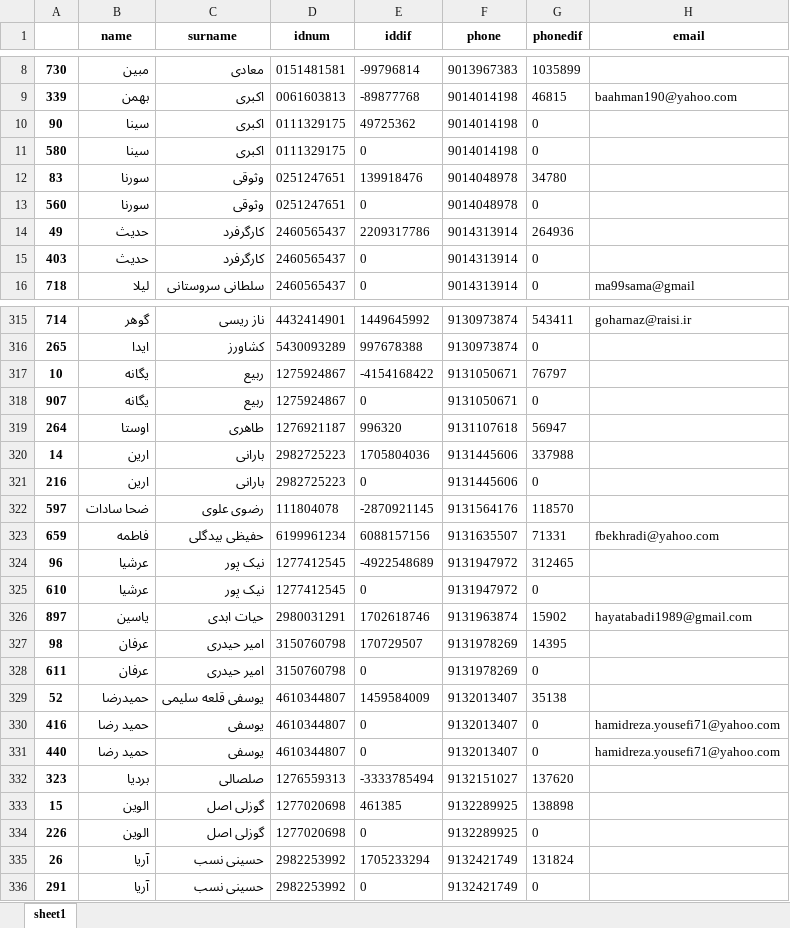
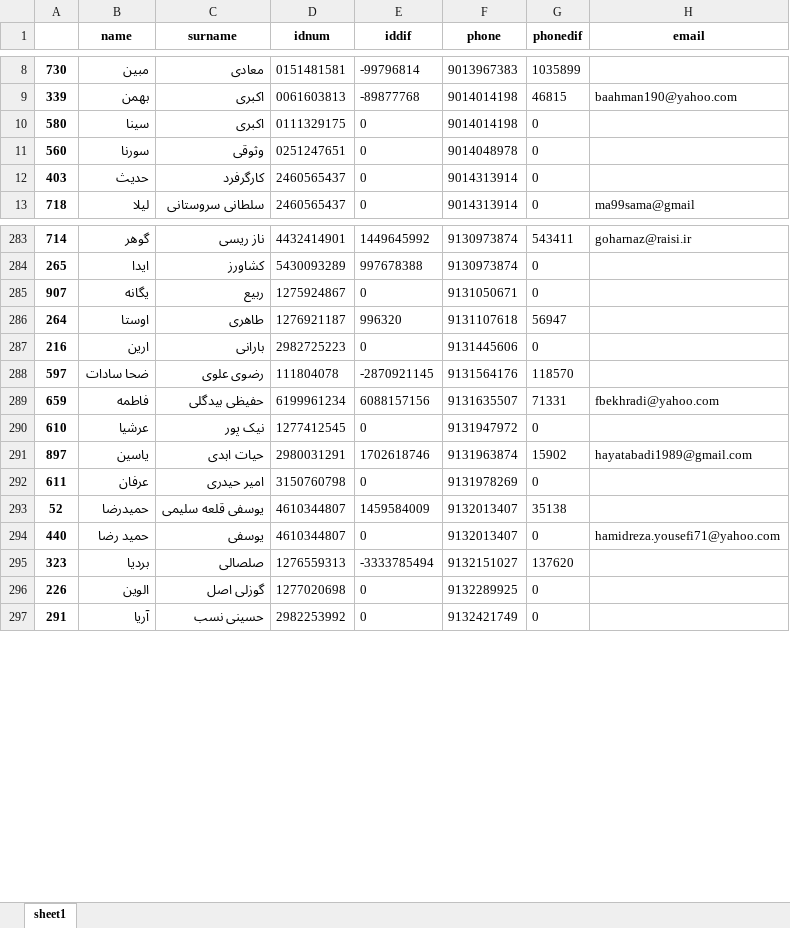
Before and after one commit to saeedsarkarati/ED, an Excel workbook: farhikhtegan/p/o2.xlsx, sheet sheet1, drawn as a sheet; only a part is shown, gaps mark what is left out; values as stored, in another font and other column widths than the file's, no borders; the diff covers the shown part only; the diff names each change by its address in the sheet, - before the commit and + after, or states it on an @@ line.

```diff
--- a/farhikhtegan/p/o2.xlsx (sheet sheet1)
+++ b/farhikhtegan/p/o2.xlsx (sheet sheet1)
-row 10: 90 | سینا | اکبری | 0111329175 | 49725362 | 9014014198 | 0
-row 12: 83 | سورنا | وثوقی | 0251247651 | 139918476 | 9014048978 | 34780
-row 14: 49 | حدیث | کارگرفرد | 2460565437 | 2209317786 | 9014313914 | 264936
-row 317: 10 | یگانه | ربیع | 1275924867 | -4154168422 | 9131050671 | 76797
-row 320: 14 | ارین | بارانی | 2982725223 | 1705804036 | 9131445606 | 337988
-row 324: 96 | عرشیا | نیک پور | 1277412545 | -4922548689 | 9131947972 | 312465
-row 327: 98 | عرفان | امیر حیدری | 3150760798 | 170729507 | 9131978269 | 14395
-row 330: 416 | حمید رضا | یوسفی | 4610344807 | 0 | 9132013407 | 0 | hamidreza.yousefi71@yahoo.com
-row 333: 15 | الوین | گوزلی اصل | 1277020698 | 461385 | 9132289925 | 138898
-row 335: 26 | آریا | حسینی نسب | 2982253992 | 1705233294 | 9132421749 | 131824
```
Also changed, not shown: 84 removed rows elsewhere in this sheet, 3 other files.
